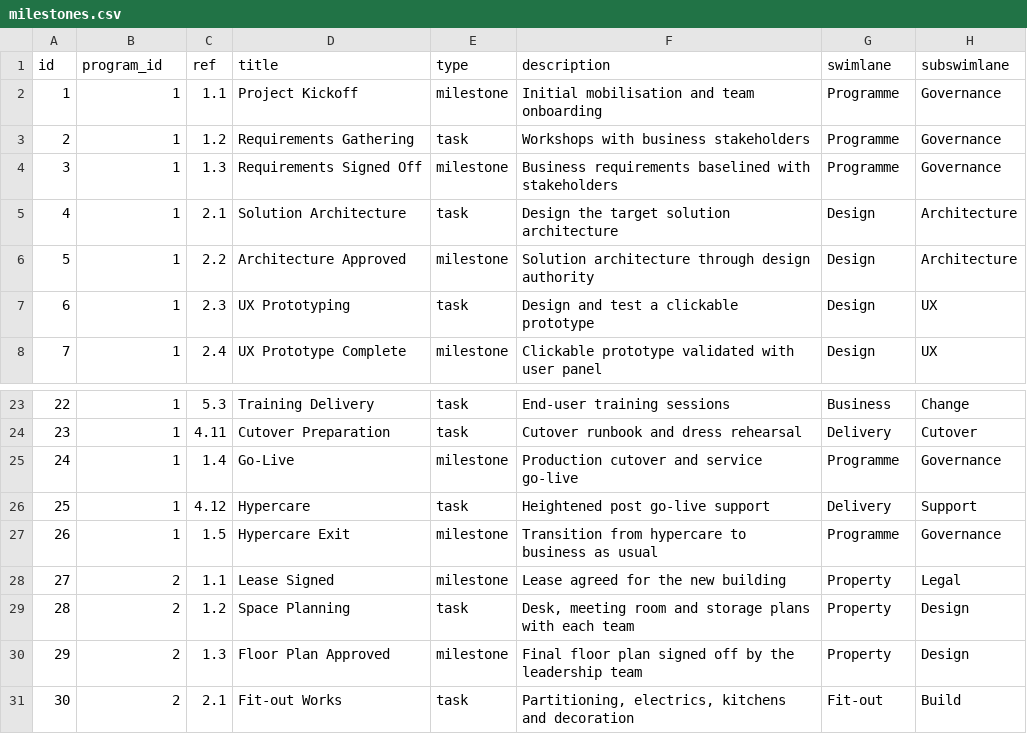
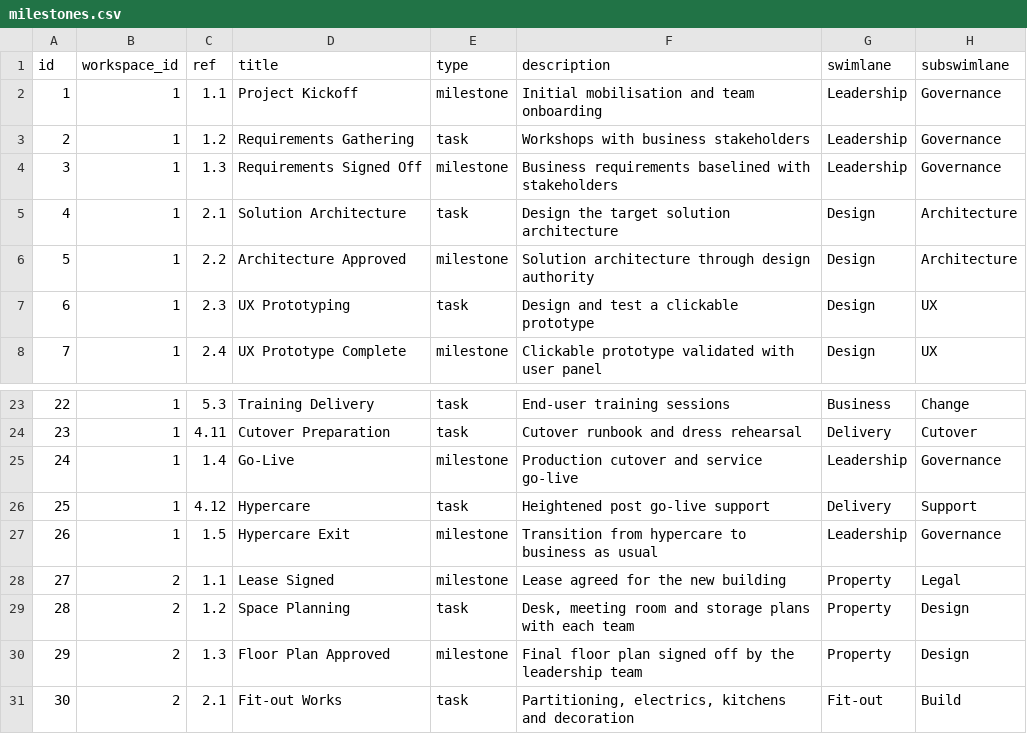
Before and after one commit to miksmitty/Milestone-Tracker, a CSV file: milestones.csv, drawn as a sheet; only a part is shown, gaps mark what is left out; the diff names each change by its address in the sheet, - before the commit and + after, or states it on an @@ line.

```diff
--- a/milestones.csv
+++ b/milestones.csv
-B1: program_id
+B1: workspace_id
-G2:G4 (swimlane): Programme
+G2:G4 (swimlane): Leadership
-G25 (swimlane): Programme
+G25 (swimlane): Leadership
-G27 (swimlane): Programme
+G27 (swimlane): Leadership
```
Also changed, not shown: reports.csv, 8 other files.
